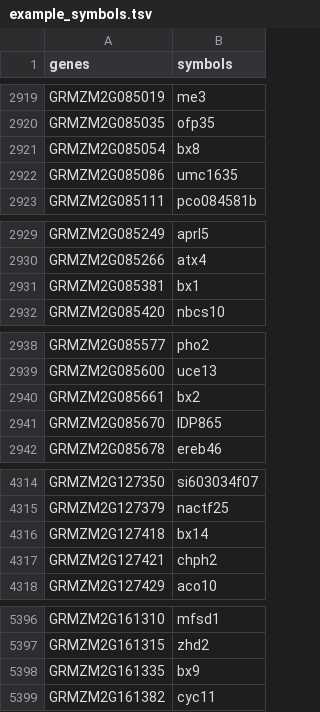
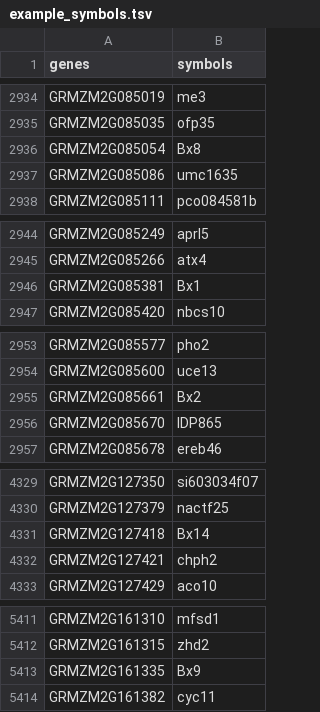
Before and after one commit to eporetsky/MutRank, a TSV file: symbols/example_symbols.tsv, drawn as a sheet; only a part is shown, gaps mark what is left out; the diff covers the shown part only.

```diff
--- a/symbols/example_symbols.tsv
+++ b/symbols/example_symbols.tsv
@@ -2920,3 +2935,3 @@ GRMZM2G085019	me3
 GRMZM2G085035	ofp35
-GRMZM2G085054	bx8
+GRMZM2G085054	Bx8
 GRMZM2G085086	umc1635
@@ -2930,3 +2945,3 @@ GRMZM2G085249	aprl5
 GRMZM2G085266	atx4
-GRMZM2G085381	bx1
+GRMZM2G085381	Bx1
 GRMZM2G085420	nbcs10
@@ -2939,3 +2954,3 @@ GRMZM2G085577	pho2
 GRMZM2G085600	uce13
-GRMZM2G085661	bx2
+GRMZM2G085661	Bx2
 GRMZM2G085670	IDP865
@@ -4315,3 +4330,3 @@ GRMZM2G127350	si603034f07
 GRMZM2G127379	nactf25
-GRMZM2G127418	bx14
+GRMZM2G127418	Bx14
 GRMZM2G127421	chph2
@@ -5397,3 +5412,3 @@ GRMZM2G161310	mfsd1
 GRMZM2G161315	zhd2
-GRMZM2G161335	bx9
+GRMZM2G161335	Bx9
 GRMZM2G161382	cyc11
```
Also changed, not shown: 15 added rows and 9 edited cells elsewhere in this file, 20 other files.
